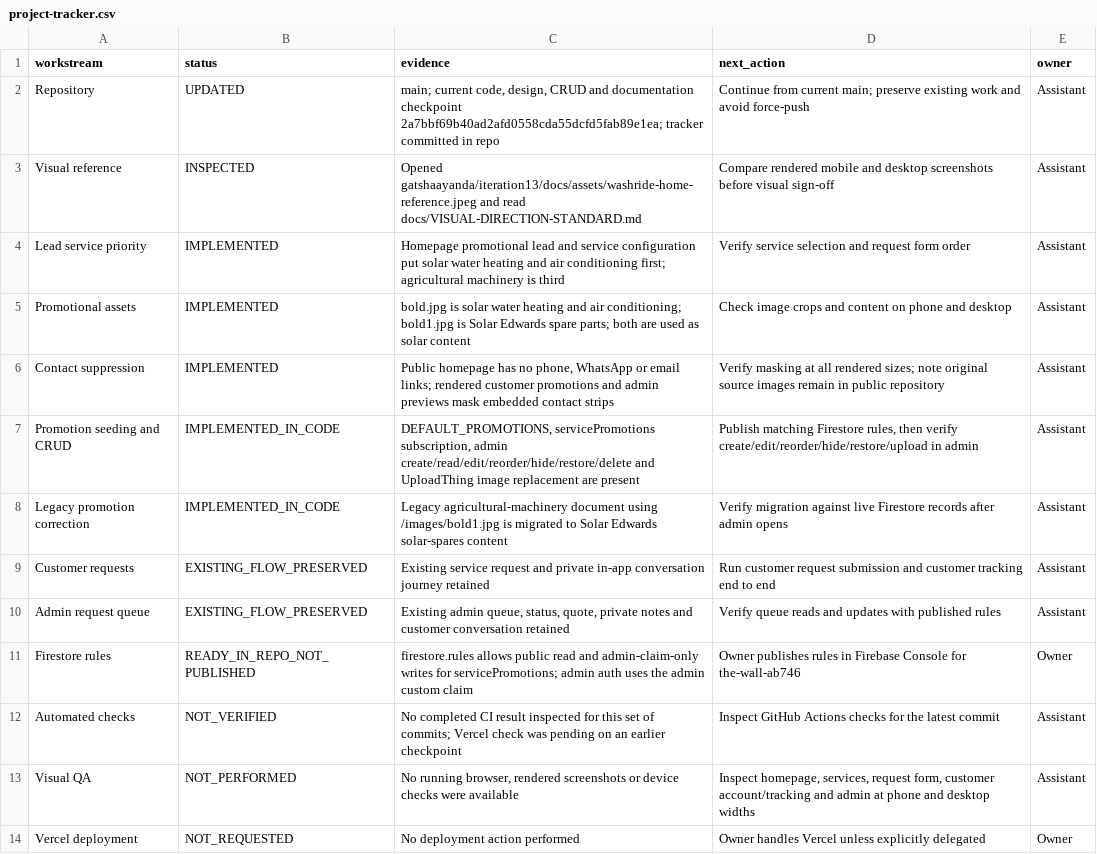
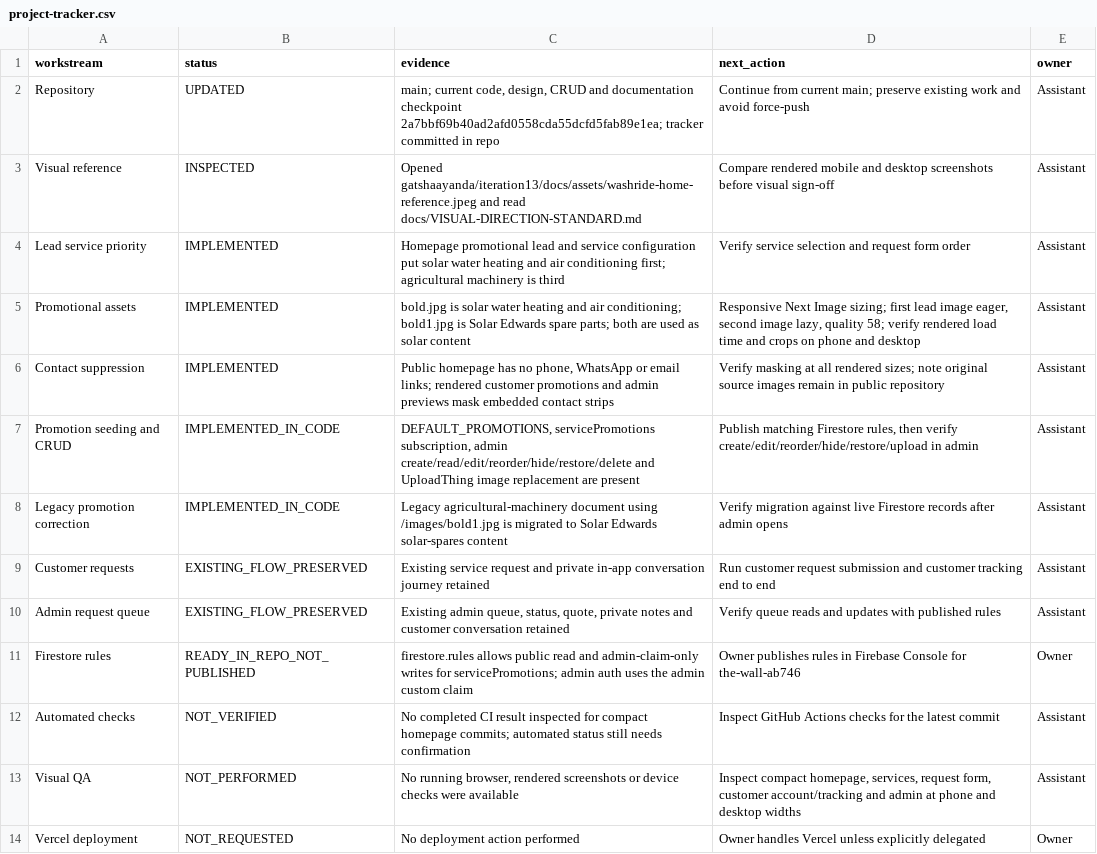
Before and after one commit to gatshaayanda/bold-dimensions, a CSV file: docs/project-tracker.csv, drawn as a sheet.

Commit message:
docs: track compact homepage and image loading changes

```diff
--- a/docs/project-tracker.csv
+++ b/docs/project-tracker.csv
@@ -4,3 +4,3 @@ Visual reference,INSPECTED,"Opened gatshaayanda/iteration13/docs/assets/washride
 Lead service priority,IMPLEMENTED,"Homepage promotional lead and service configuration put solar water heating and air conditioning first; agricultural machinery is third","Verify service selection and request form order",Assistant
-Promotional assets,IMPLEMENTED,"bold.jpg is solar water heating and air conditioning; bold1.jpg is Solar Edwards spare parts; both are used as solar content","Check image crops and content on phone and desktop",Assistant
+Promotional assets,IMPLEMENTED,"bold.jpg is solar water heating and air conditioning; bold1.jpg is Solar Edwards spare parts; both are used as solar content","Responsive Next Image sizing; first lead image eager, second image lazy, quality 58; verify rendered load time and crops on phone and desktop",Assistant
 Contact suppression,IMPLEMENTED,"Public homepage has no phone, WhatsApp or email links; rendered customer promotions and admin previews mask embedded contact strips","Verify masking at all rendered sizes; note original source images remain in public repository",Assistant
@@ -11,4 +11,4 @@ Admin request queue,EXISTING_FLOW_PRESERVED,"Existing admin queue, status, quote
 Firestore rules,READY_IN_REPO_NOT_PUBLISHED,"firestore.rules allows public read and admin-claim-only writes for servicePromotions; admin auth uses the admin custom claim","Owner publishes rules in Firebase Console for the-wall-ab746",Owner
-Automated checks,NOT_VERIFIED,"No completed CI result inspected for this set of commits; Vercel check was pending on an earlier checkpoint","Inspect GitHub Actions checks for the latest commit",Assistant
-Visual QA,NOT_PERFORMED,"No running browser, rendered screenshots or device checks were available","Inspect homepage, services, request form, customer account/tracking and admin at phone and desktop widths",Assistant
+Automated checks,NOT_VERIFIED,"No completed CI result inspected for compact homepage commits; automated status still needs confirmation","Inspect GitHub Actions checks for the latest commit",Assistant
+Visual QA,NOT_PERFORMED,"No running browser, rendered screenshots or device checks were available","Inspect compact homepage, services, request form, customer account/tracking and admin at phone and desktop widths",Assistant
 Vercel deployment,NOT_REQUESTED,"No deployment action performed","Owner handles Vercel unless explicitly delegated",Owner
```
